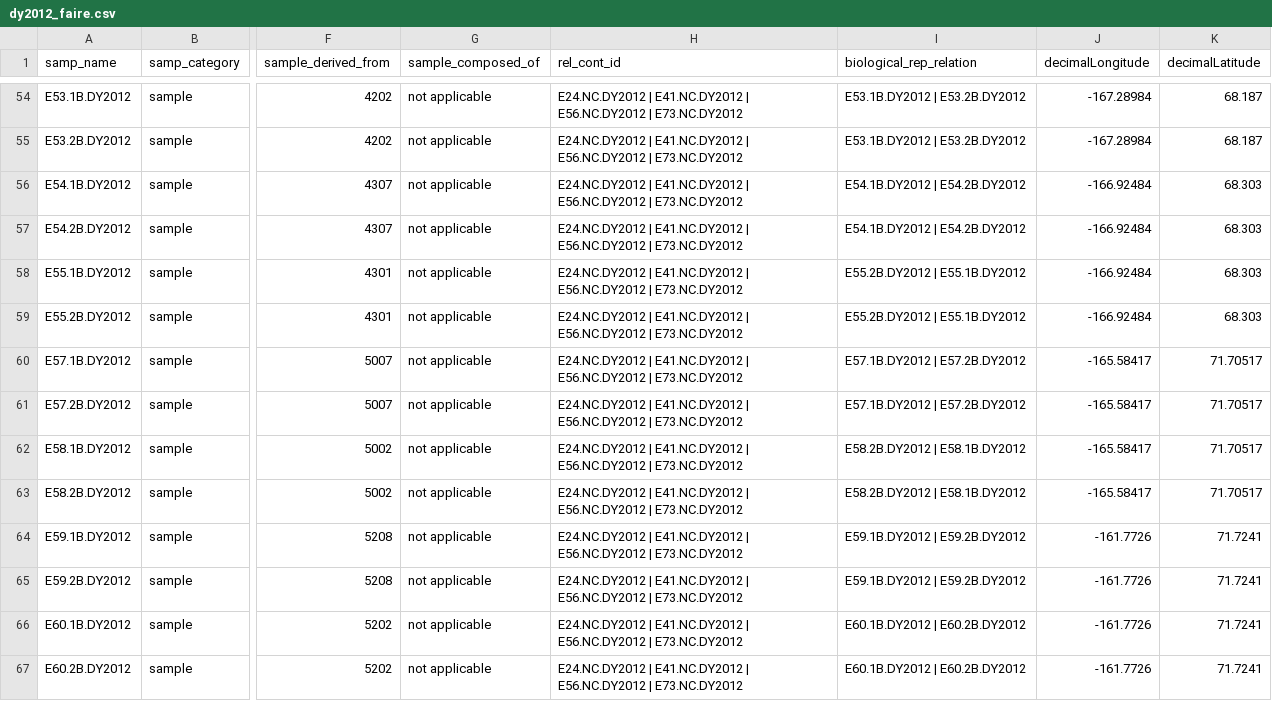
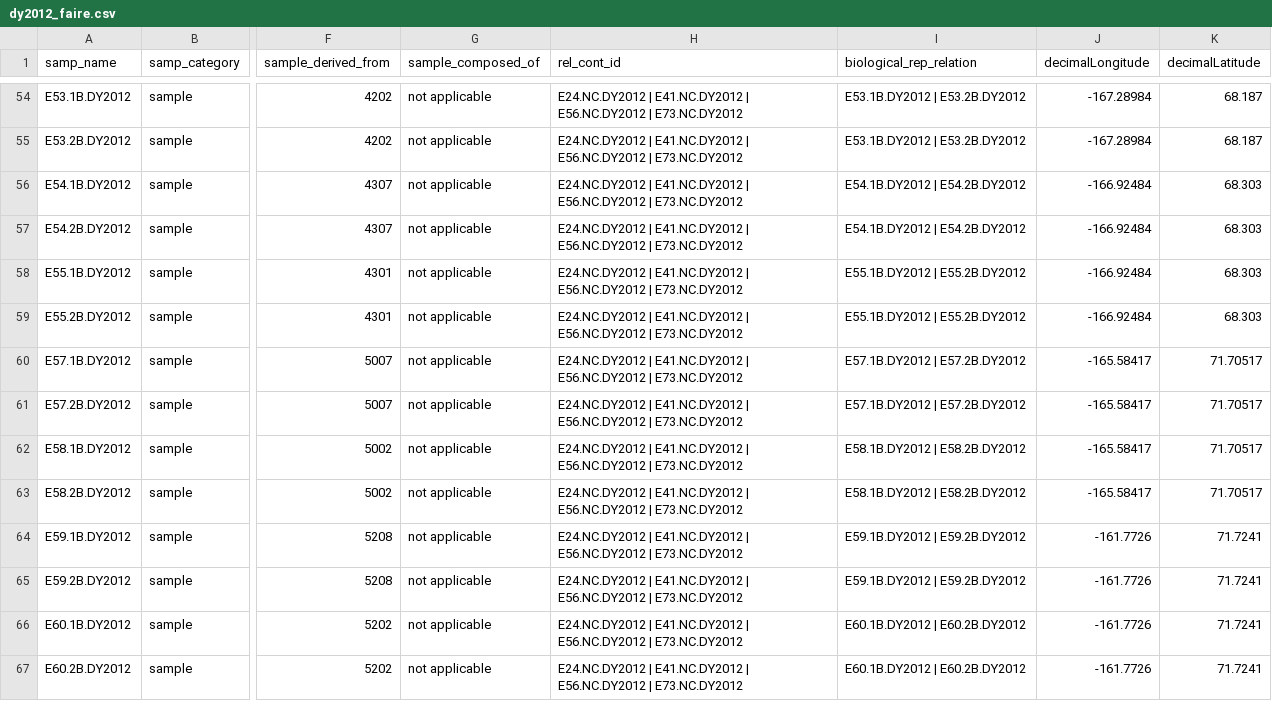
Before and after one commit to NOAA-PMEL/FAIRe-Mapping, a CSV file: projects/EcoFoci/dy2012/data/dy2012_faire.csv, drawn as a sheet; only a part is shown, gaps mark what is left out; the diff covers the shown part only; the diff names each change by its address in the sheet, - before the commit and + after, or states it on an @@ line.

```diff
--- a/projects/EcoFoci/dy2012/data/dy2012_faire.csv
+++ b/projects/EcoFoci/dy2012/data/dy2012_faire.csv
-I58:I59 (biological_rep_relation): E55.2B.DY2012 | E55.1B.DY2012
+I58:I59 (biological_rep_relation): E55.1B.DY2012 | E55.2B.DY2012
-I62:I63 (biological_rep_relation): E58.2B.DY2012 | E58.1B.DY2012
+I62:I63 (biological_rep_relation): E58.1B.DY2012 | E58.2B.DY2012
```
Also changed, not shown: 28 edited cells elsewhere in this file, projects/AK_Carbon/rc0083/data/rc0083_faire.csv, projects/EcoFoci/dy2306/data/dy2306_faire.csv, 8 other files.
